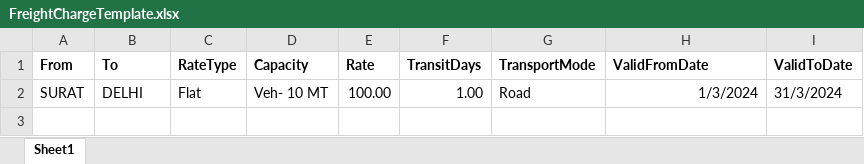
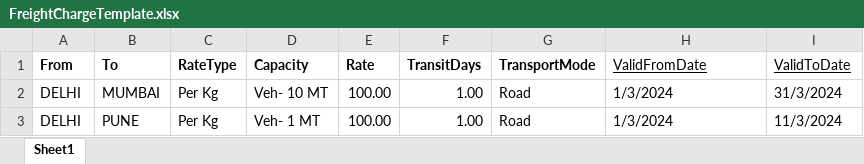
Before and after one commit to Dharmil2002/WebX-Visibility, an Excel workbook: src/assets/Download/FreightChargeTemplate.xlsx, sheet Sheet1, drawn as a sheet; values as stored, in another font and other column widths than the file's, no borders; the diff names each change by its address in the sheet, - before the commit and + after, or states it on an @@ line.

Commit message:
Updated File

```diff
--- a/src/assets/Download/FreightChargeTemplate.xlsx (sheet Sheet1)
+++ b/src/assets/Download/FreightChargeTemplate.xlsx (sheet Sheet1)
@@ H1:I1 bold: on → off, underline: off → on @@
-A2 (From): SURAT
+A2 (From): DELHI
-B2 (To): DELHI
+B2 (To): MUMBAI
-C2 (RateType): Flat
+C2 (RateType): Per Kg
-H2 alignment: right
+H2 alignment: left
+row 3: DELHI | PUNE | Per Kg | Veh- 1 MT | 100.00 | 1.00 | Road | 1/3/2024 | 11/3/2024
```
